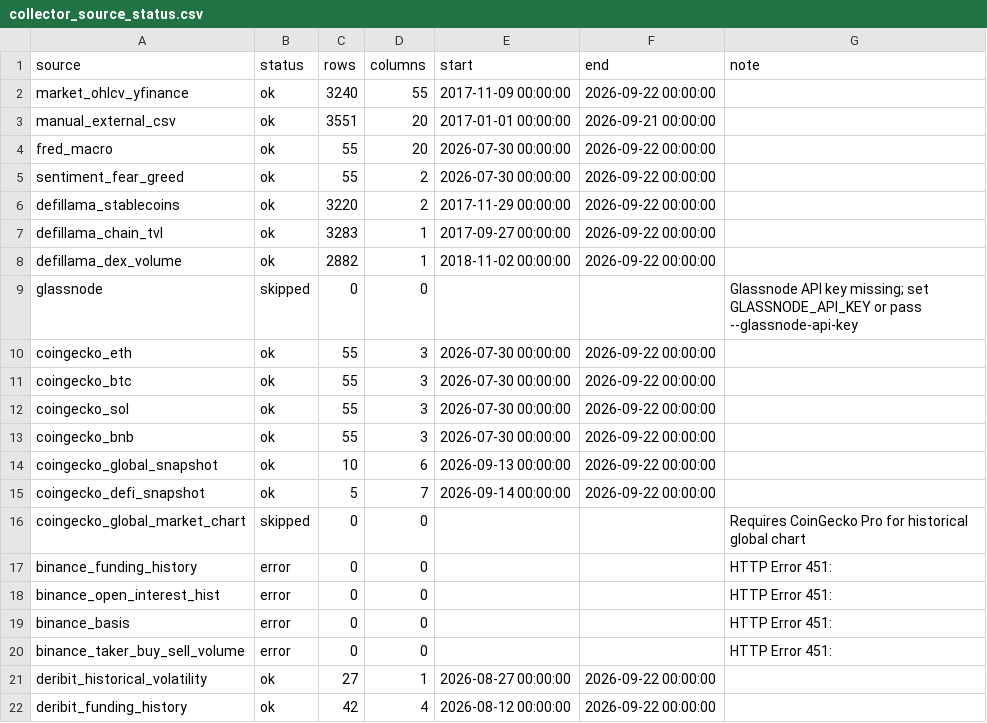
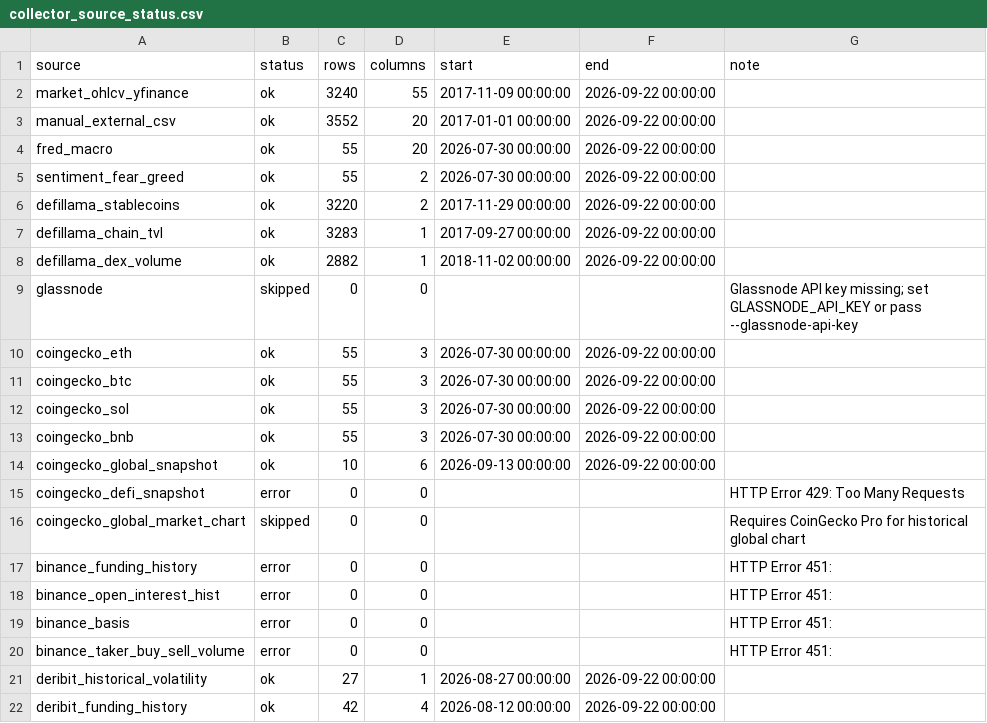
Before and after one commit to wscha231/eth-dashboard, a CSV file: lake/reports/collector_source_status.csv, drawn as a sheet; only a part is shown.

```diff
--- a/lake/reports/collector_source_status.csv
+++ b/lake/reports/collector_source_status.csv
@@ -2,3 +2,3 @@ source,status,rows,columns,start,end,note
 market_ohlcv_yfinance,ok,3240,55,2017-11-09 00:00:00,2026-09-22 00:00:00,
-manual_external_csv,ok,3551,20,2017-01-01 00:00:00,2026-09-21 00:00:00,
+manual_external_csv,ok,3552,20,2017-01-01 00:00:00,2026-09-22 00:00:00,
 fred_macro,ok,55,20,2026-07-30 00:00:00,2026-09-22 00:00:00,
@@ -14,3 +14,3 @@ coingecko_bnb,ok,55,3,2026-07-30 00:00:00,2026-09-22 00:00:00,
 coingecko_global_snapshot,ok,10,6,2026-09-13 00:00:00,2026-09-22 00:00:00,
-coingecko_defi_snapshot,ok,5,7,2026-09-14 00:00:00,2026-09-22 00:00:00,
+coingecko_defi_snapshot,error,0,0,,,HTTP Error 429: Too Many Requests
 coingecko_global_market_chart,skipped,0,0,,,Requires CoinGecko Pro for historical global chart
```
Also changed, not shown: lake/gold/eth_provisional_daily.csv, 24 other files.
